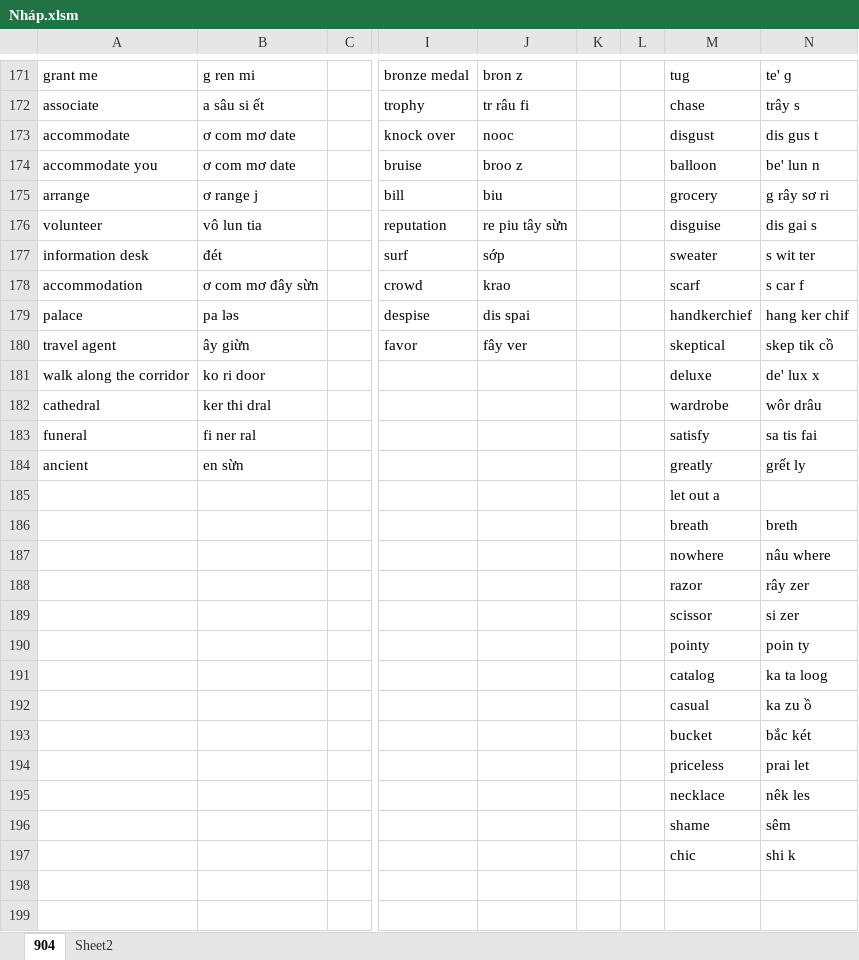
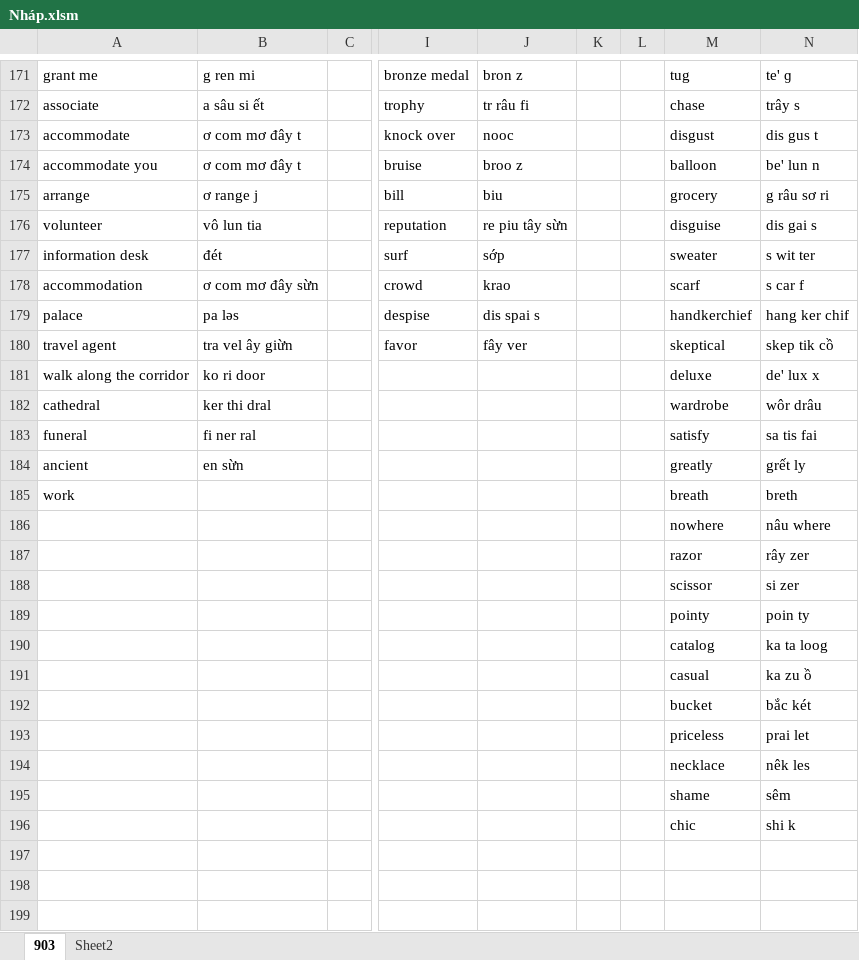
Before and after one commit to thaidh-dev/Engrisk, an Excel workbook: Nháp.xlsm, sheet 903, drawn as a sheet; only a part is shown, gaps mark what is left out; values as stored, in another font and other column widths than the file's, no borders; charts and pictures not drawn; the diff covers the shown part only; the diff names each change by its address in the sheet, - before the commit and + after, or states it on an @@ line.

```diff
--- a/Nháp.xlsm (sheet 903)
+++ b/Nháp.xlsm (sheet 903)
-sheet tab: 904
+sheet tab: 903
-B173:B174: ơ com mơ date
+B173:B174: ơ com mơ đây t
-N175: g rây sơ ri
+N175: g râu sơ ri
-J179: dis spai
+J179: dis spai s
-B180: ây giừn
+B180: tra vel ây giừn
-A185: (empty)
+A185: work
-M185: let out a
+M185: breath
-N185: (empty)
+N185: breth
-M186: breath
+M186: nowhere
-N186: breth
+N186: nâu where
-M187: nowhere
+M187: razor
-N187: nâu where
+N187: rây zer
-M188: razor
+M188: scissor
-N188: rây zer
+N188: si zer
-M189: scissor
+M189: pointy
-N189: si zer
+N189: poin ty
-M190: pointy
+M190: catalog
-N190: poin ty
+N190: ka ta loog
-M191: catalog
+M191: casual
-N191: ka ta loog
+N191: ka zu ồ
-M192: casual
+M192: bucket
-N192: ka zu ồ
+N192: bắc két
-M193: bucket
+M193: priceless
-N193: bắc két
+N193: prai let
-M194: priceless
+M194: necklace
-N194: prai let
+N194: nêk les
-M195: necklace
+M195: shame
-N195: nêk les
+N195: sêm
-M196: shame
+M196: chic
-N196: sêm
+N196: shi k
-M197: chic
+M197: (empty)
-N197: shi k
+N197: (empty)
```
Also changed, not shown: 43 edited cells elsewhere in this sheet, charts or pictures.
